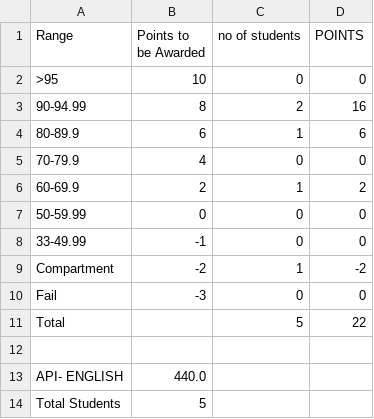
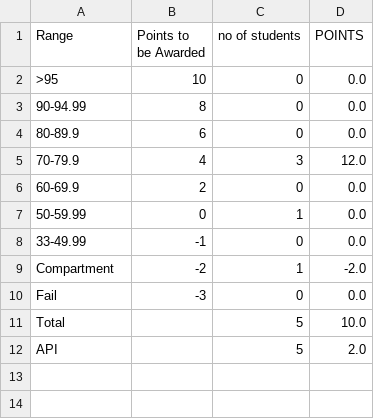
Before and after one commit to Phalguni-ubhe/School_API_Software, a CSV file: student_api/text_recognition/output/class_10/subject_api/API_ENGLISH.csv, drawn as a sheet.

```diff
--- a/student_api/text_recognition/output/class_10/subject_api/API_ENGLISH.csv
+++ b/student_api/text_recognition/output/class_10/subject_api/API_ENGLISH.csv
@@ -1,14 +1,12 @@
 Range,Points to be Awarded,no of students,POINTS
->95,10,0,0
-90-94.99,8,2,16
-80-89.9,6,1,6
-70-79.9,4,0,0
-60-69.9,2,1,2
-50-59.99,0,0,0
-33-49.99,-1,0,0
-Compartment,-2,1,-2
-Fail,-3,0,0
-Total,,5,22
-
-API- ENGLISH,440.0
-Total Students,5
+>95,10,0,0.0
+90-94.99,8,0,0.0
+80-89.9,6,0,0.0
+70-79.9,4,3,12.0
+60-69.9,2,0,0.0
+50-59.99,0,1,0.0
+33-49.99,-1,0,0.0
+Compartment,-2,1,-2.0
+Fail,-3,0,0.0
+Total,,5,10.0
+API,,5,2.0
```
Also changed, not shown: student_api/text_recognition/output/class_10/10th_result.csv, student_api/text_recognition/output/class_10/subject_api/API_HINDI.csv, 39 other files.
